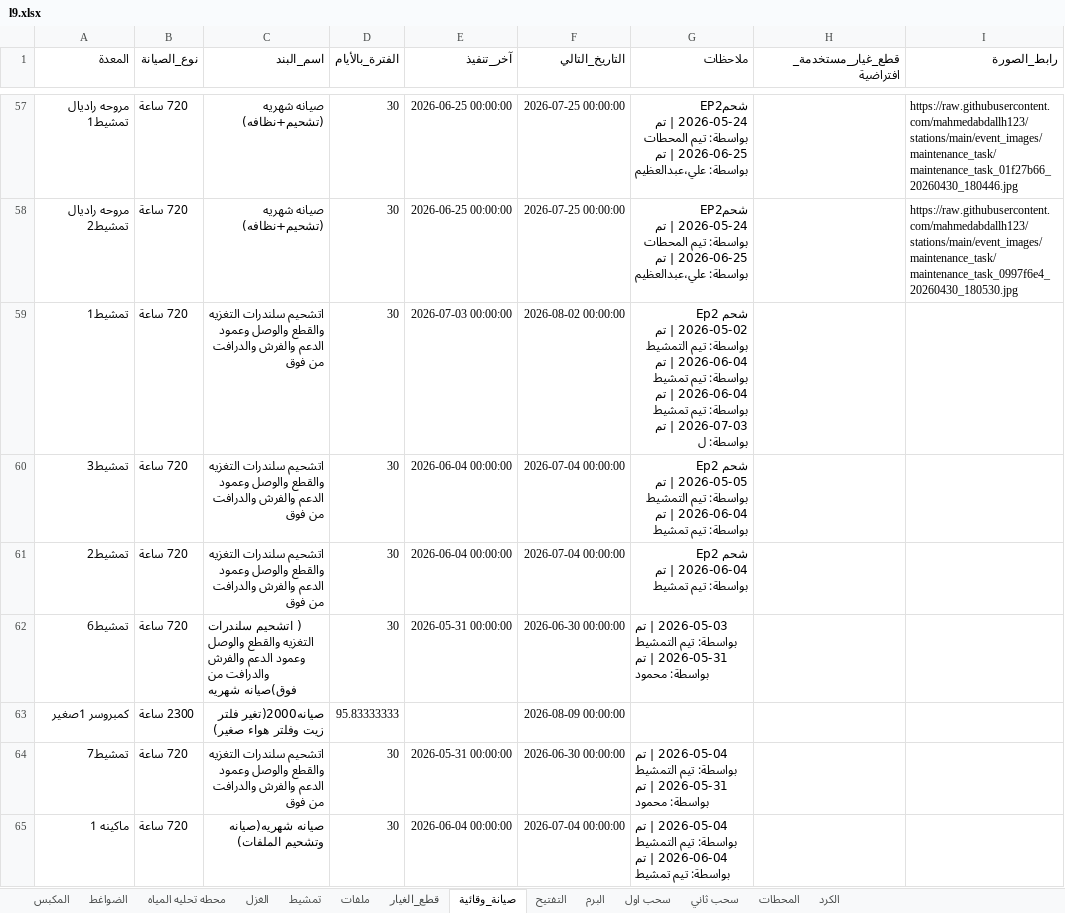
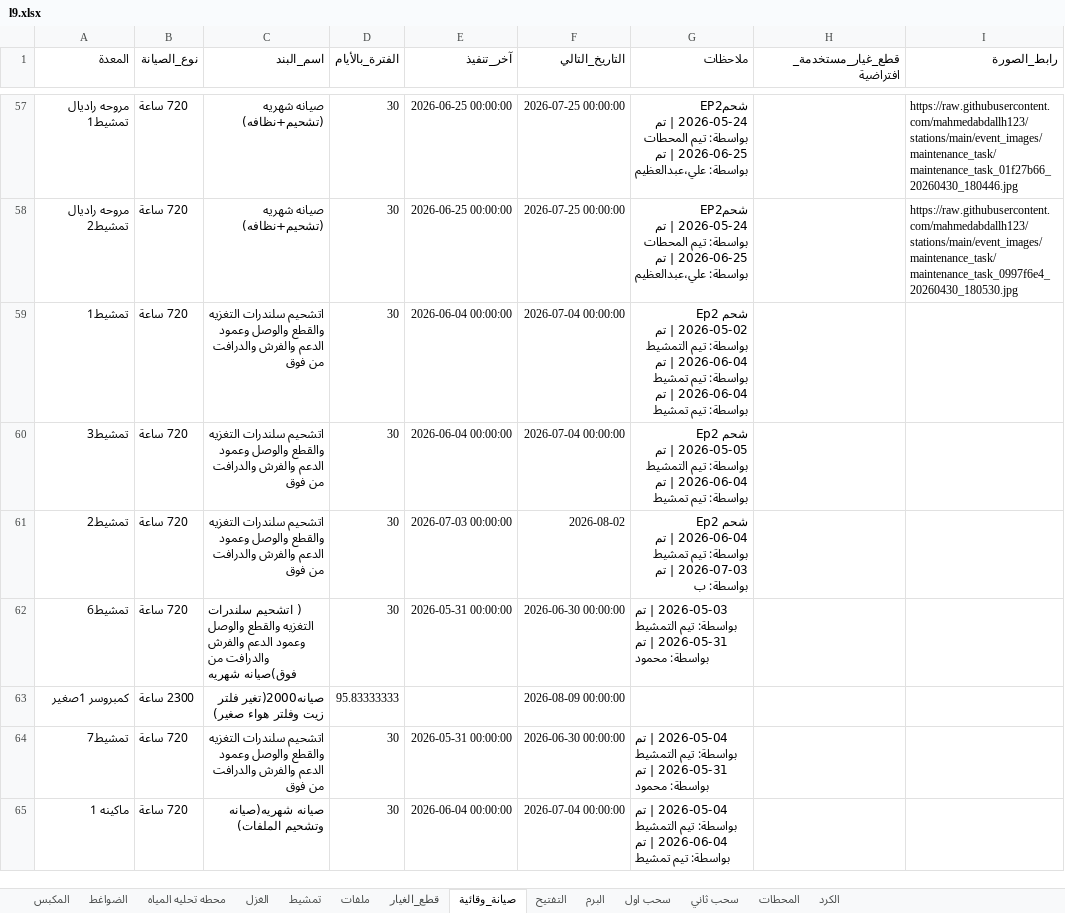
Before and after one commit to mahmedabdallh123/stations, an Excel workbook: l9.xlsx, sheet صيانة_وقائية, drawn as a sheet; only a part is shown, gaps mark what is left out; values as stored, in another font and other column widths than the file's, no borders; ↵ is a line break in a cell; the diff covers the shown part only; the diff names each change by its address in the sheet, - before the commit and + after, or states it on an @@ line.

Commit message:
تحديث البيانات - 2026-07-03 09:52:26

```diff
--- a/l9.xlsx (sheet صيانة_وقائية)
+++ b/l9.xlsx (sheet صيانة_وقائية)
-E59 (آخر_تنفيذ): 2026-07-03 00:00:00
+E59 (آخر_تنفيذ): 2026-06-04 00:00:00
-F59 (التاريخ_التالي): 2026-08-02 00:00:00
+F59 (التاريخ_التالي): 2026-07-04 00:00:00
-G59 (ملاحظات): …تيم تمشيط ↵ 2026-07-03 | تم بواسطة: ل
+G59 (ملاحظات): …تيم تمشيط
-E61 (آخر_تنفيذ): 2026-06-04 00:00:00
+E61 (آخر_تنفيذ): 2026-07-03 00:00:00
-F61 (التاريخ_التالي): 2026-07-04 00:00:00
+F61 (التاريخ_التالي): 2026-08-02
-G61 (ملاحظات): …تيم تمشيط
+G61 (ملاحظات): …تيم تمشيط ↵ 2026-07-03 | تم بواسطة: ب
```
Also changed, not shown: 15 edited cells elsewhere in this sheet.
